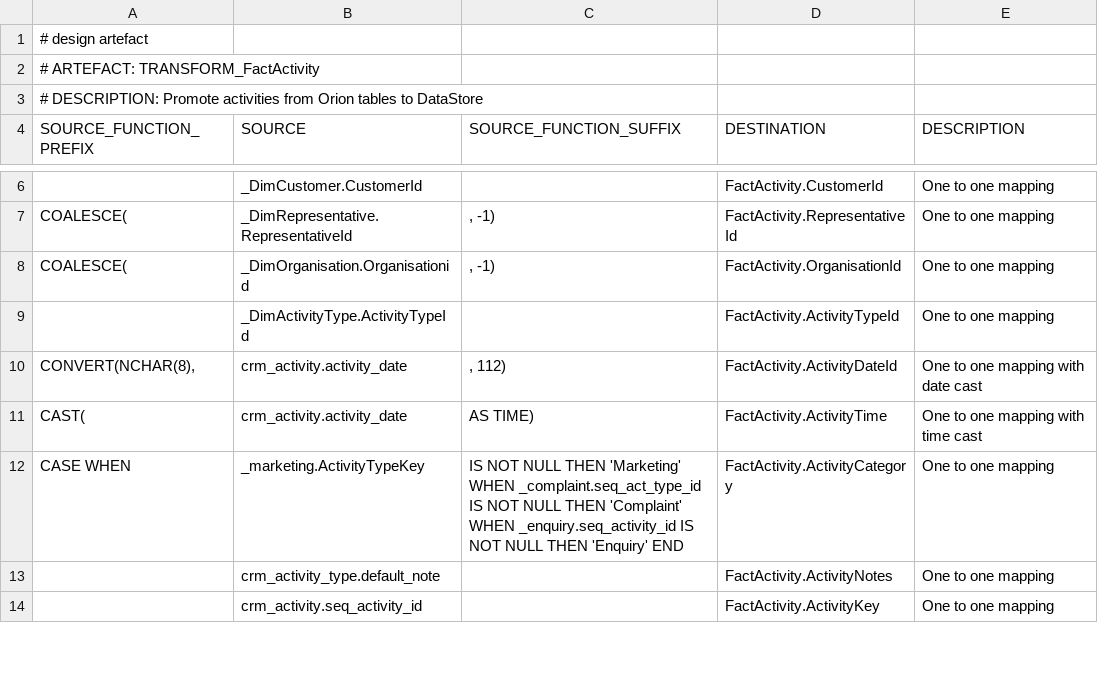
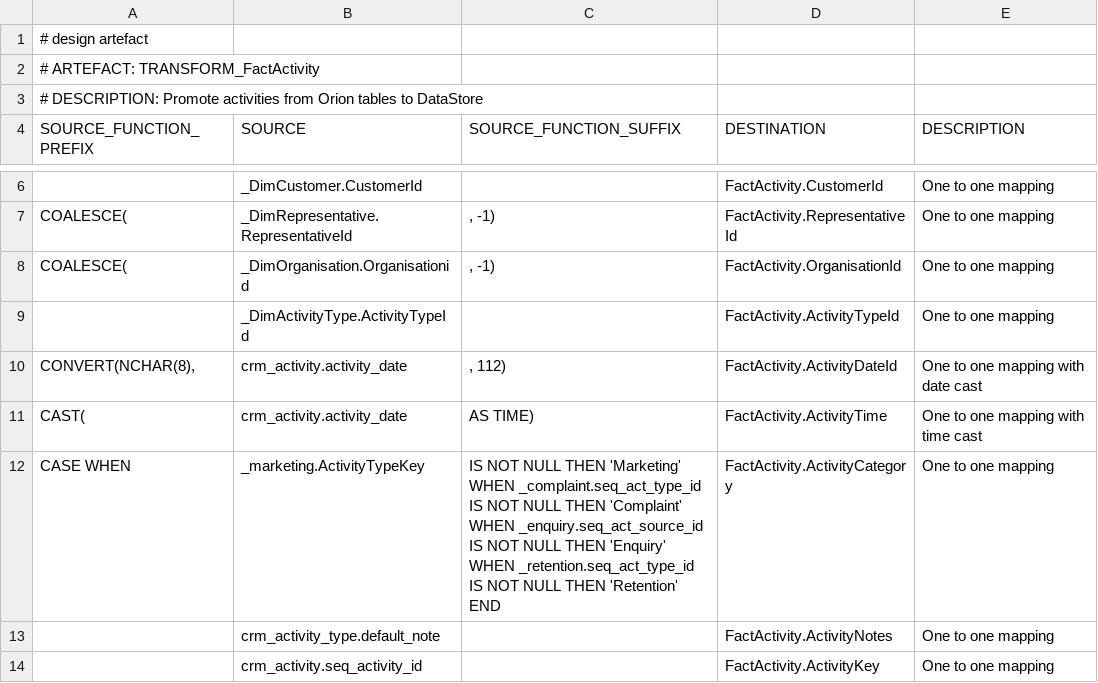
Before and after one commit to melvinwi/EDWCI, a TSV file: transformations/TRANSFORM_FactActivity.tsv, drawn as a sheet; only a part is shown, gaps mark what is left out; the diff covers the shown part only.

```diff
--- a/transformations/TRANSFORM_FactActivity.tsv
+++ b/transformations/TRANSFORM_FactActivity.tsv
@@ -11,3 +11,3 @@ COALESCE(	_DimOrganisation.Organisationid	", -1)"	FactActivity.OrganisationId	On
 CAST(	crm_activity.activity_date	 AS TIME)	FactActivity.ActivityTime	One to one mapping with time cast
-"CASE WHEN"	_marketing.ActivityTypeKey	"IS NOT NULL THEN 'Marketing' WHEN _complaint.seq_act_type_id IS NOT NULL THEN 'Complaint' WHEN _enquiry.seq_activity_id IS NOT NULL THEN 'Enquiry' END"	FactActivity.ActivityCategory	One to one mapping
+"CASE WHEN"	_marketing.ActivityTypeKey	"IS NOT NULL THEN 'Marketing' WHEN _complaint.seq_act_type_id IS NOT NULL THEN 'Complaint' WHEN _enquiry.seq_act_source_id IS NOT NULL THEN 'Enquiry' WHEN _retention.seq_act_type_id IS NOT NULL THEN 'Retention' END"	FactActivity.ActivityCategory	One to one mapping
 	crm_activity_type.default_note		FactActivity.ActivityNotes	One to one mapping
```
Also changed, not shown: 2 edited cells elsewhere in this file, transformations/TRANSFORM_DimActivityType.tsv, 2 other files.
